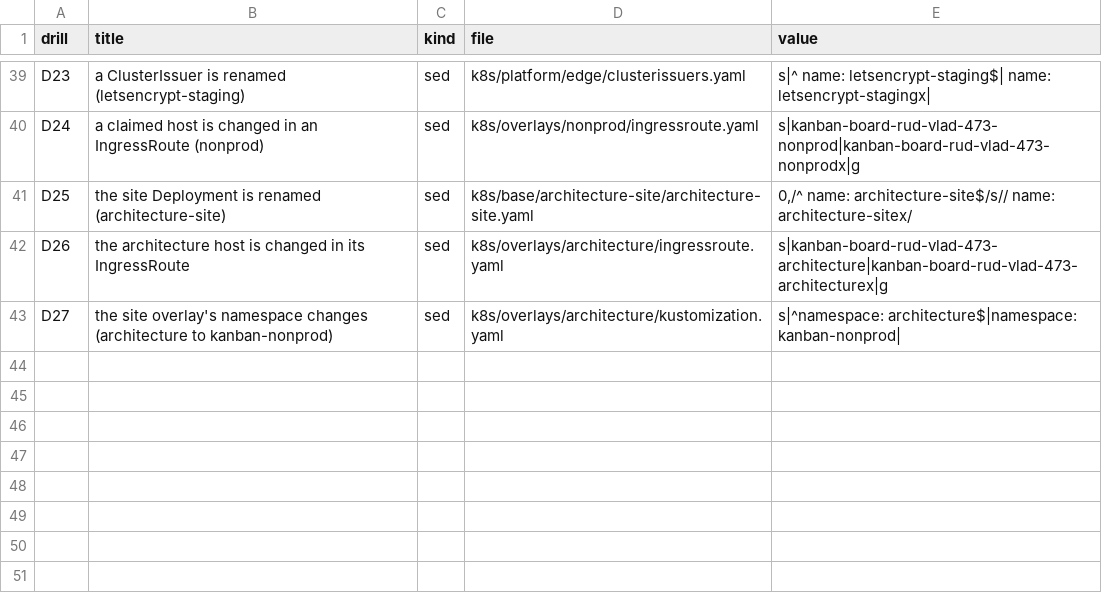
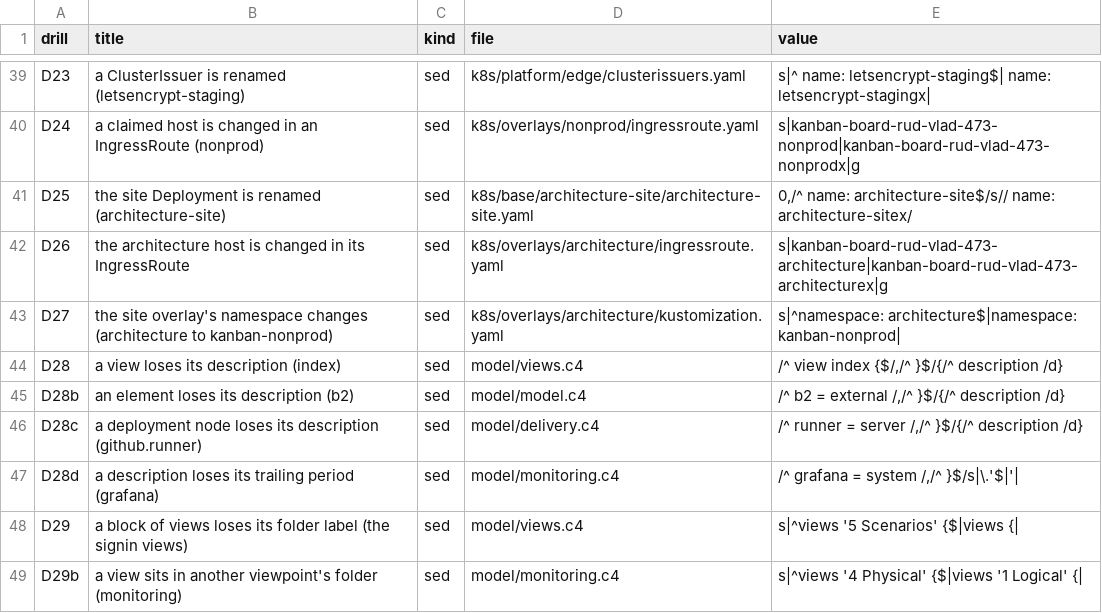
Before and after one commit to RudVlad473/task-orchestration-backend, a TSV file: docs/architecture/drills.tsv, drawn as a sheet; only a part is shown, gaps mark what is left out; the diff names each change by its address in the sheet, - before the commit and + after, or states it on an @@ line.

```diff
--- a/docs/architecture/drills.tsv
+++ b/docs/architecture/drills.tsv
+row 44: D28 | a view loses its description (index) | sed | model/views.c4 | /^ view index {$/,/^ }$/{/^ description /d}
+row 45: D28b | an element loses its description (b2) | sed | model/model.c4 | /^ b2 = external /,/^ }$/{/^ description /d}
+row 46: D28c | a deployment node loses its description (github.runner) | sed | model/delivery.c4 | /^ runner = server /,/^ }$/{/^ description /d}
+row 47: D28d | a description loses its trailing period (grafana) | sed | model/monitoring.c4 | /^ grafana = system /,/^ }$/s|\.'$|'
+row 48: D29 | a block of views loses its folder label (the signin views) | sed | model/views.c4 | s|^views '5 Scenarios' {$|views {
+row 49: D29b | a view sits in another viewpoint's folder (monitoring) | sed | model/monitoring.c4 | s|^views '4 Physical' {$|views '1 Logical' {
```
Also changed, not shown: 4 other files.
